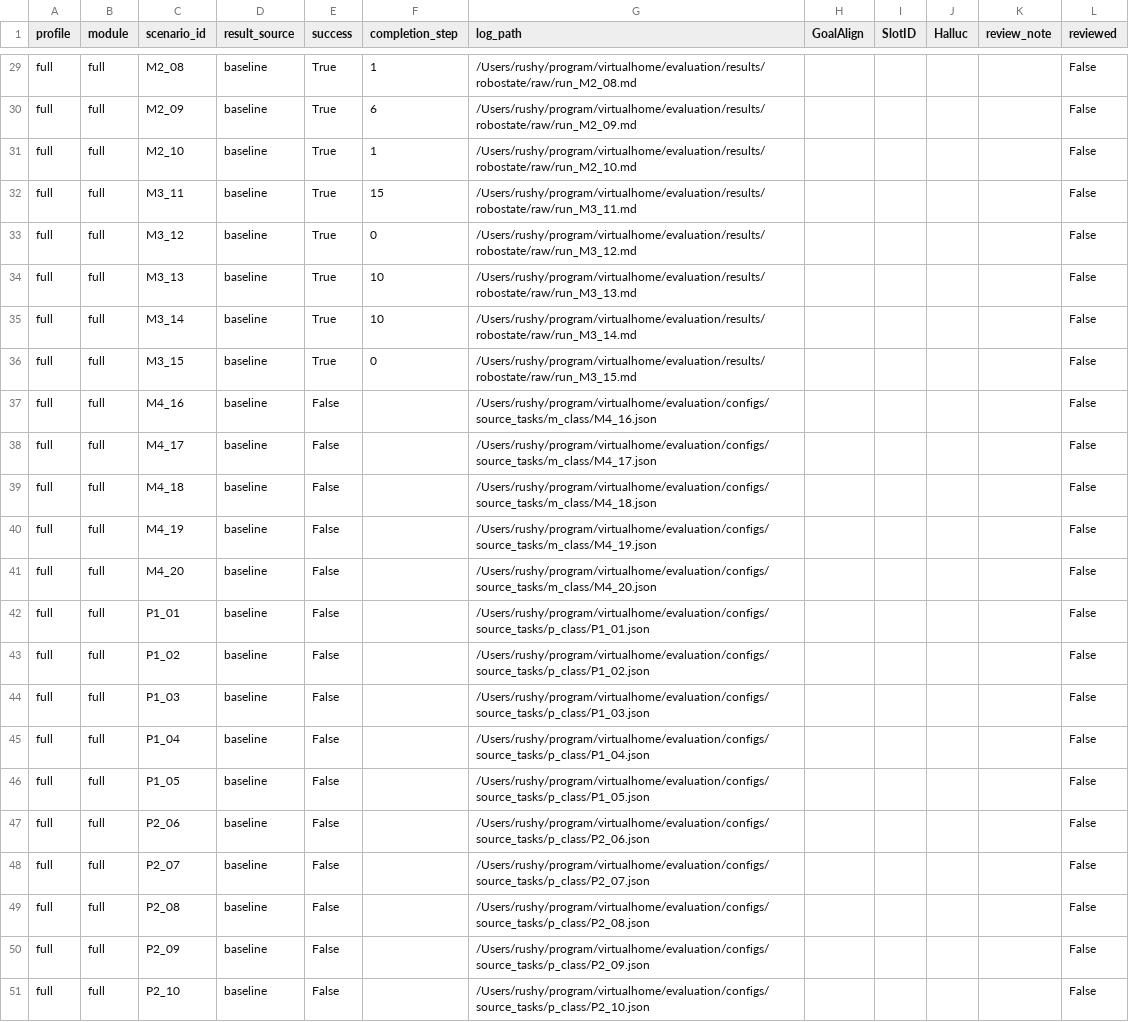
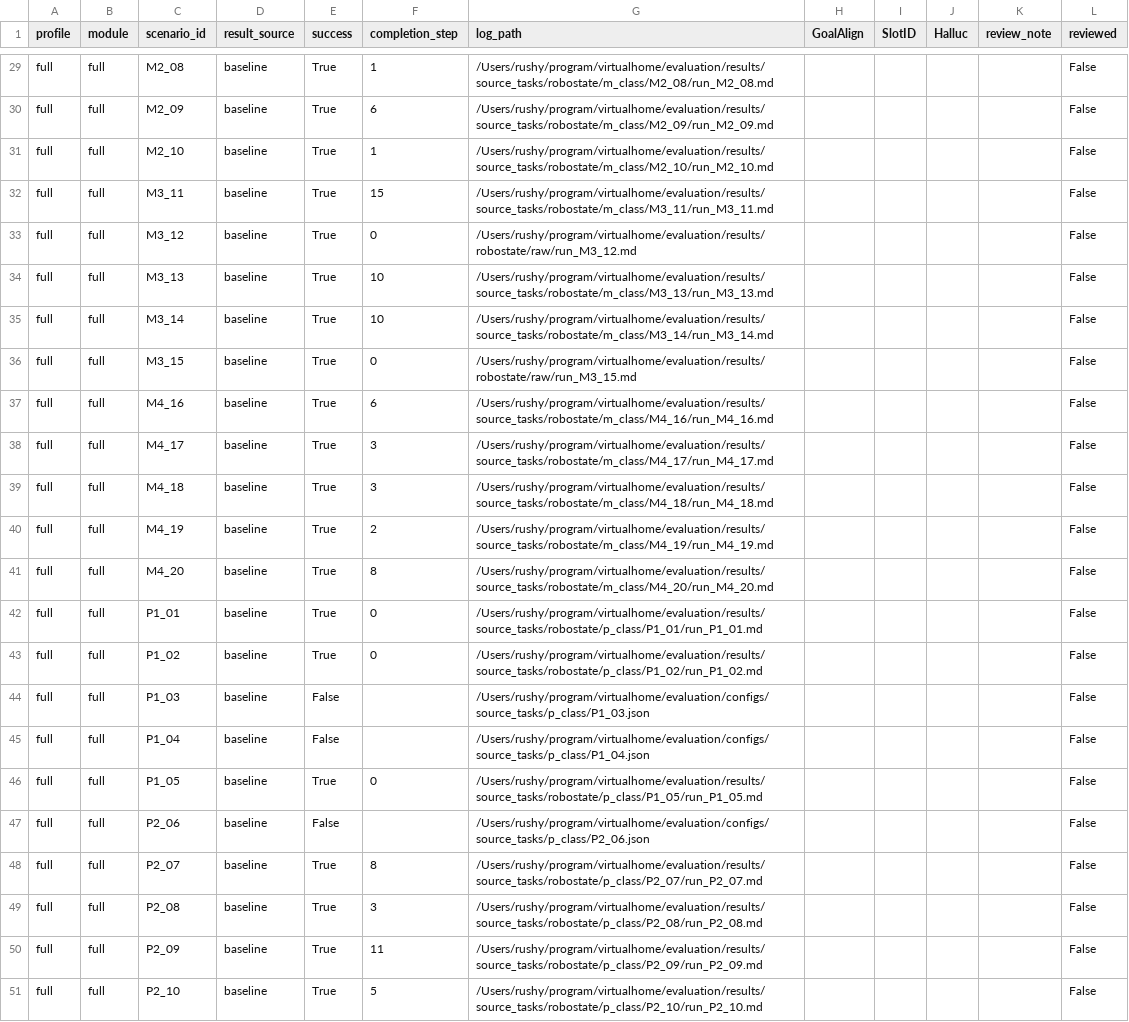
Before and after one commit to scuama/virtualhome, a CSV file: evaluation/results/table3/table3_manual_review.csv, drawn as a sheet; only a part is shown, gaps mark what is left out; the diff covers the shown part only; the diff names each change by its address in the sheet, - before the commit and + after, or states it on an @@ line.

```diff
--- a/evaluation/results/table3/table3_manual_review.csv
+++ b/evaluation/results/table3/table3_manual_review.csv
-G29 (log_path): /Users/rushy/program/virtualhome/evaluation/results/robostate/raw/run_M2_08.md
+G29 (log_path): /Users/rushy/program/virtualhome/evaluation/results/source_tasks/robostate/m_class/M2_08/run_M2_08.md
-G30 (log_path): /Users/rushy/program/virtualhome/evaluation/results/robostate/raw/run_M2_09.md
+G30 (log_path): /Users/rushy/program/virtualhome/evaluation/results/source_tasks/robostate/m_class/M2_09/run_M2_09.md
-G31 (log_path): /Users/rushy/program/virtualhome/evaluation/results/robostate/raw/run_M2_10.md
+G31 (log_path): /Users/rushy/program/virtualhome/evaluation/results/source_tasks/robostate/m_class/M2_10/run_M2_10.md
-G32 (log_path): /Users/rushy/program/virtualhome/evaluation/results/robostate/raw/run_M3_11.md
+G32 (log_path): /Users/rushy/program/virtualhome/evaluation/results/source_tasks/robostate/m_class/M3_11/run_M3_11.md
-G34 (log_path): /Users/rushy/program/virtualhome/evaluation/results/robostate/raw/run_M3_13.md
+G34 (log_path): /Users/rushy/program/virtualhome/evaluation/results/source_tasks/robostate/m_class/M3_13/run_M3_13.md
-G35 (log_path): /Users/rushy/program/virtualhome/evaluation/results/robostate/raw/run_M3_14.md
+G35 (log_path): /Users/rushy/program/virtualhome/evaluation/results/source_tasks/robostate/m_class/M3_14/run_M3_14.md
-E37:E43 (success): False
+E37:E43 (success): True
-F37 (completion_step): (empty)
+F37 (completion_step): 6
-G37 (log_path): /Users/rushy/program/virtualhome/evaluation/configs/source_tasks/m_class/M4_16.json
+G37 (log_path): /Users/rushy/program/virtualhome/evaluation/results/source_tasks/robostate/m_class/M4_16/run_M4_16.md
-F38:F39 (completion_step): (empty)
+F38:F39 (completion_step): 3
-G38 (log_path): /Users/rushy/program/virtualhome/evaluation/configs/source_tasks/m_class/M4_17.json
+G38 (log_path): /Users/rushy/program/virtualhome/evaluation/results/source_tasks/robostate/m_class/M4_17/run_M4_17.md
-G39 (log_path): /Users/rushy/program/virtualhome/evaluation/configs/source_tasks/m_class/M4_18.json
+G39 (log_path): /Users/rushy/program/virtualhome/evaluation/results/source_tasks/robostate/m_class/M4_18/run_M4_18.md
-F40 (completion_step): (empty)
+F40 (completion_step): 2
-G40 (log_path): /Users/rushy/program/virtualhome/evaluation/configs/source_tasks/m_class/M4_19.json
+G40 (log_path): /Users/rushy/program/virtualhome/evaluation/results/source_tasks/robostate/m_class/M4_19/run_M4_19.md
-F41 (completion_step): (empty)
+F41 (completion_step): 8
-G41 (log_path): /Users/rushy/program/virtualhome/evaluation/configs/source_tasks/m_class/M4_20.json
+G41 (log_path): /Users/rushy/program/virtualhome/evaluation/results/source_tasks/robostate/m_class/M4_20/run_M4_20.md
-F42:F43 (completion_step): (empty)
+F42:F43 (completion_step): 0
-G42 (log_path): /Users/rushy/program/virtualhome/evaluation/configs/source_tasks/p_class/P1_01.json
+G42 (log_path): /Users/rushy/program/virtualhome/evaluation/results/source_tasks/robostate/p_class/P1_01/run_P1_01.md
-G43 (log_path): /Users/rushy/program/virtualhome/evaluation/configs/source_tasks/p_class/P1_02.json
+G43 (log_path): /Users/rushy/program/virtualhome/evaluation/results/source_tasks/robostate/p_class/P1_02/run_P1_02.md
-E46 (success): False
+E46 (success): True
-F46 (completion_step): (empty)
+F46 (completion_step): 0
-G46 (log_path): /Users/rushy/program/virtualhome/evaluation/configs/source_tasks/p_class/P1_05.json
+G46 (log_path): /Users/rushy/program/virtualhome/evaluation/results/source_tasks/robostate/p_class/P1_05/run_P1_05.md
-E48:E51 (success): False
+E48:E51 (success): True
-F48 (completion_step): (empty)
+F48 (completion_step): 8
-G48 (log_path): /Users/rushy/program/virtualhome/evaluation/configs/source_tasks/p_class/P2_07.json
+G48 (log_path): /Users/rushy/program/virtualhome/evaluation/results/source_tasks/robostate/p_class/P2_07/run_P2_07.md
-F49 (completion_step): (empty)
+F49 (completion_step): 3
-G49 (log_path): /Users/rushy/program/virtualhome/evaluation/configs/source_tasks/p_class/P2_08.json
+G49 (log_path): /Users/rushy/program/virtualhome/evaluation/results/source_tasks/robostate/p_class/P2_08/run_P2_08.md
-F50 (completion_step): (empty)
+F50 (completion_step): 11
-G50 (log_path): /Users/rushy/program/virtualhome/evaluation/configs/source_tasks/p_class/P2_09.json
+G50 (log_path): /Users/rushy/program/virtualhome/evaluation/results/source_tasks/robostate/p_class/P2_09/run_P2_09.md
-F51 (completion_step): (empty)
+F51 (completion_step): 5
-G51 (log_path): /Users/rushy/program/virtualhome/evaluation/configs/source_tasks/p_class/P2_10.json
+G51 (log_path): /Users/rushy/program/virtualhome/evaluation/results/source_tasks/robostate/p_class/P2_10/run_P2_10.md
```
Also changed, not shown: 124 edited cells elsewhere in this file, evaluation/results/table3/baseline_audit.csv, evaluation/results/table3/table3.csv, 3 other files.
